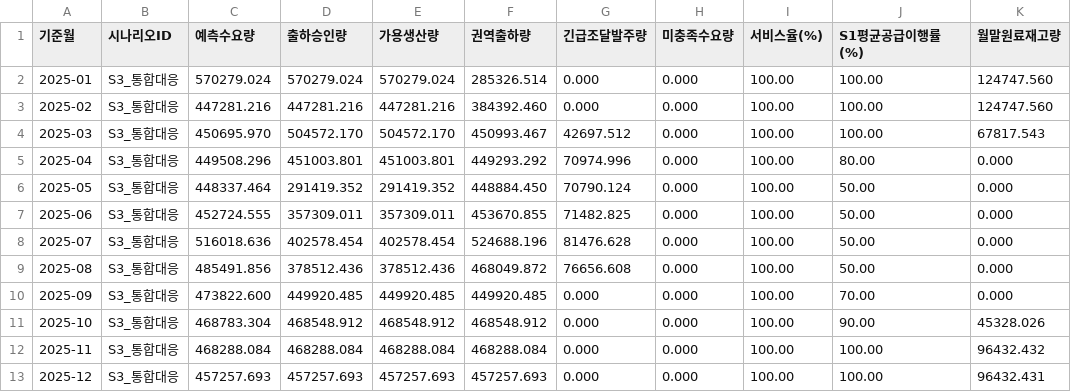
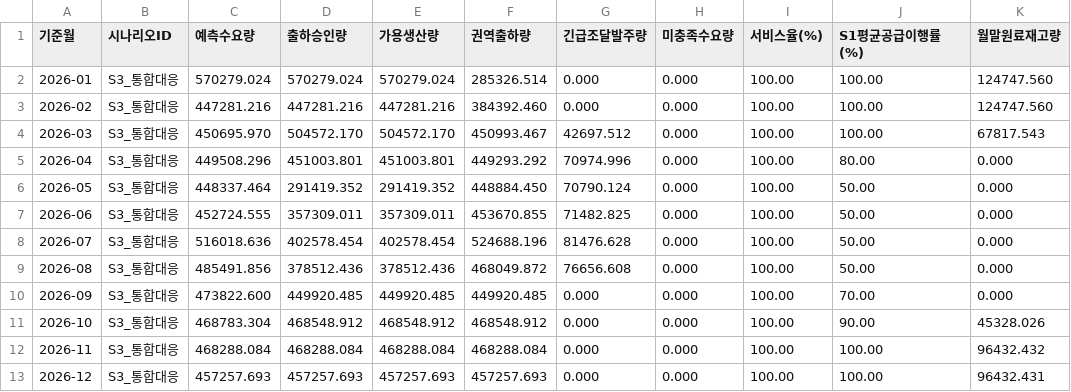
Before and after one commit to delcho1208/scm-proto, a CSV file: data/cefazolin-dashboard-csv/04_dashboard_monthly_flow.csv, drawn as a sheet; only a part is shown; the diff names each change by its address in the sheet, - before the commit and + after, or states it on an @@ line.

```diff
--- a/data/cefazolin-dashboard-csv/04_dashboard_monthly_flow.csv
+++ b/data/cefazolin-dashboard-csv/04_dashboard_monthly_flow.csv
-A2 (기준월): 2025-01
+A2 (기준월): 2026-01
-A3 (기준월): 2025-02
+A3 (기준월): 2026-02
-A4 (기준월): 2025-03
+A4 (기준월): 2026-03
-A5 (기준월): 2025-04
+A5 (기준월): 2026-04
-A6 (기준월): 2025-05
+A6 (기준월): 2026-05
-A7 (기준월): 2025-06
+A7 (기준월): 2026-06
-A8 (기준월): 2025-07
+A8 (기준월): 2026-07
-A9 (기준월): 2025-08
+A9 (기준월): 2026-08
-A10 (기준월): 2025-09
+A10 (기준월): 2026-09
-A11 (기준월): 2025-10
+A11 (기준월): 2026-10
-A12 (기준월): 2025-11
+A12 (기준월): 2026-11
-A13 (기준월): 2025-12
+A13 (기준월): 2026-12
```
Also changed, not shown: data/cefazolin-dashboard-csv/01_dashboard_overview.csv, data/cefazolin-dashboard-csv/02_dashboard_regions.csv, 7 other files.
